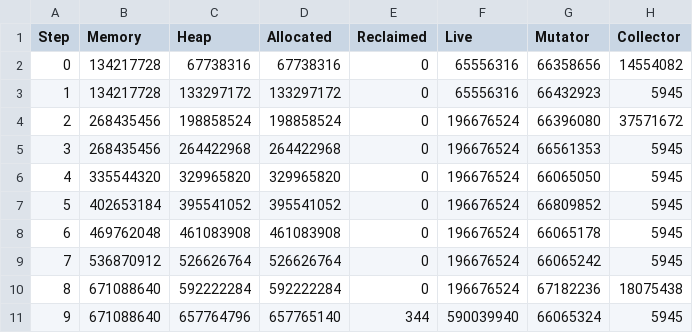
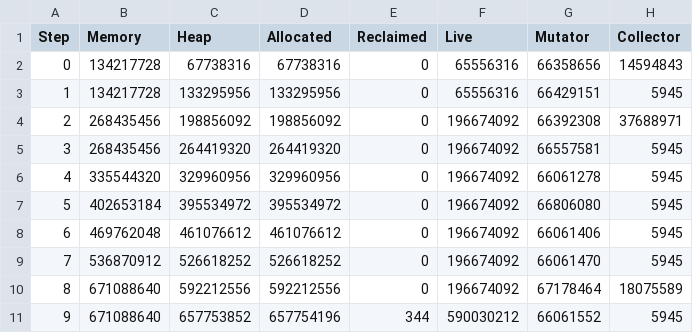
Before and after one commit to luc-blaeser/gcbench, a CSV file: reports/performance-blobs-incremental.csv, drawn as a sheet; only a part is shown; the diff covers the shown part only.

```diff
--- a/reports/performance-blobs-incremental.csv
+++ b/reports/performance-blobs-incremental.csv
@@ -1,11 +1,11 @@
 Step, Memory, Heap, Allocated, Reclaimed, Live, Mutator, Collector
-0, 134217728, 67738316, 67738316, 0, 65556316, 66358656, 14554082
-1, 134217728, 133297172, 133297172, 0, 65556316, 66432923, 5945
-2, 268435456, 198858524, 198858524, 0, 196676524, 66396080, 37571672
-3, 268435456, 264422968, 264422968, 0, 196676524, 66561353, 5945
-4, 335544320, 329965820, 329965820, 0, 196676524, 66065050, 5945
-5, 402653184, 395541052, 395541052, 0, 196676524, 66809852, 5945
-6, 469762048, 461083908, 461083908, 0, 196676524, 66065178, 5945
-7, 536870912, 526626764, 526626764, 0, 196676524, 66065242, 5945
-8, 671088640, 592222284, 592222284, 0, 196676524, 67182236, 18075438
-9, 671088640, 657764796, 657765140, 344, 590039940, 66065324, 5945
+0, 134217728, 67738316, 67738316, 0, 65556316, 66358656, 14594843
+1, 134217728, 133295956, 133295956, 0, 65556316, 66429151, 5945
+2, 268435456, 198856092, 198856092, 0, 196674092, 66392308, 37688971
+3, 268435456, 264419320, 264419320, 0, 196674092, 66557581, 5945
+4, 335544320, 329960956, 329960956, 0, 196674092, 66061278, 5945
+5, 402653184, 395534972, 395534972, 0, 196674092, 66806080, 5945
+6, 469762048, 461076612, 461076612, 0, 196674092, 66061406, 5945
+7, 536870912, 526618252, 526618252, 0, 196674092, 66061470, 5945
+8, 671088640, 592212556, 592212556, 0, 196674092, 67178464, 18075589
+9, 671088640, 657753852, 657754196, 344, 590030212, 66061552, 5945
```
Also changed, not shown: 154 edited cells elsewhere in this file, reports/performance-buffer-incremental.csv, reports/performance-extendable-token-incremental.csv, 32 other files.
